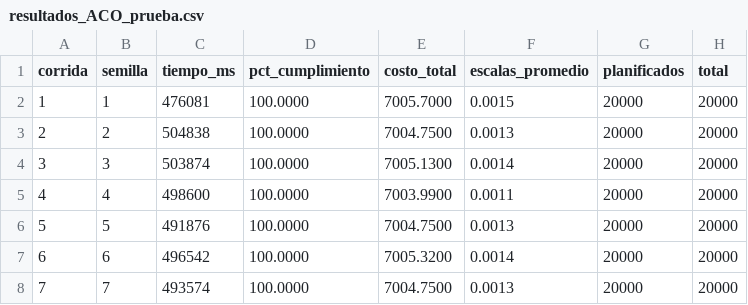
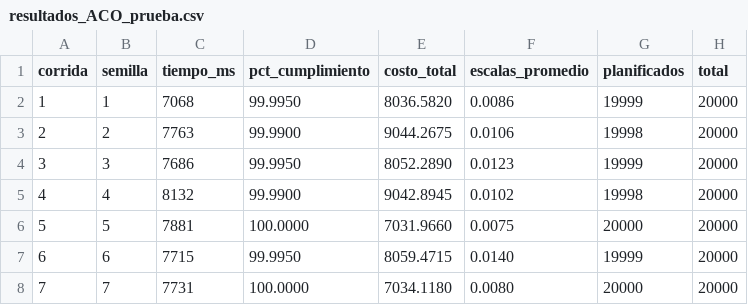
Before and after one commit to homew0rk79/dp1-app, a CSV file: algoritmos-exp-num/ACO/resultados_ACO_prueba.csv, drawn as a sheet; only a part is shown; the diff covers the shown part only.

```diff
--- a/algoritmos-exp-num/ACO/resultados_ACO_prueba.csv
+++ b/algoritmos-exp-num/ACO/resultados_ACO_prueba.csv
@@ -1,8 +1,8 @@
 corrida,semilla,tiempo_ms,pct_cumplimiento,costo_total,escalas_promedio,planificados,total
-1,1,476081,100.0000,7005.7000,0.0015,20000,20000
-2,2,504838,100.0000,7004.7500,0.0013,20000,20000
-3,3,503874,100.0000,7005.1300,0.0014,20000,20000
-4,4,498600,100.0000,7003.9900,0.0011,20000,20000
-5,5,491876,100.0000,7004.7500,0.0013,20000,20000
-6,6,496542,100.0000,7005.3200,0.0014,20000,20000
-7,7,493574,100.0000,7004.7500,0.0013,20000,20000
+1,1,7068,99.9950,8036.5820,0.0086,19999,20000
+2,2,7763,99.9900,9044.2675,0.0106,19998,20000
+3,3,7686,99.9950,8052.2890,0.0123,19999,20000
+4,4,8132,99.9900,9042.8945,0.0102,19998,20000
+5,5,7881,100.0000,7031.9660,0.0075,20000,20000
+6,6,7715,99.9950,8059.4715,0.0140,19999,20000
+7,7,7731,100.0000,7034.1180,0.0080,20000,20000
```
Also changed, not shown: 38 edited cells elsewhere in this file, 20 other files.
